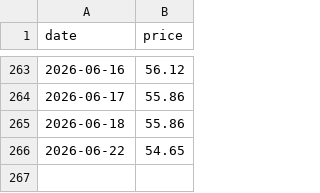
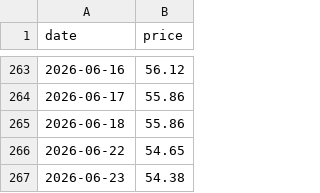
Before and after one commit to Hya-cinthus/special_situation, a CSV file: situations/arkvx_arkventure/data/processed/price_daily.csv, drawn as a sheet; only a part is shown, gaps mark what is left out; the diff names each change by its address in the sheet, - before the commit and + after, or states it on an @@ line.

```diff
--- a/situations/arkvx_arkventure/data/processed/price_daily.csv
+++ b/situations/arkvx_arkventure/data/processed/price_daily.csv
+row 267: 2026-06-23 | 54.38
```
Also changed, not shown: situations/agix_kraneshares/data/processed/price_daily.csv, situations/dxyz_destiny/data/processed/price_daily.csv, 28 other files.
